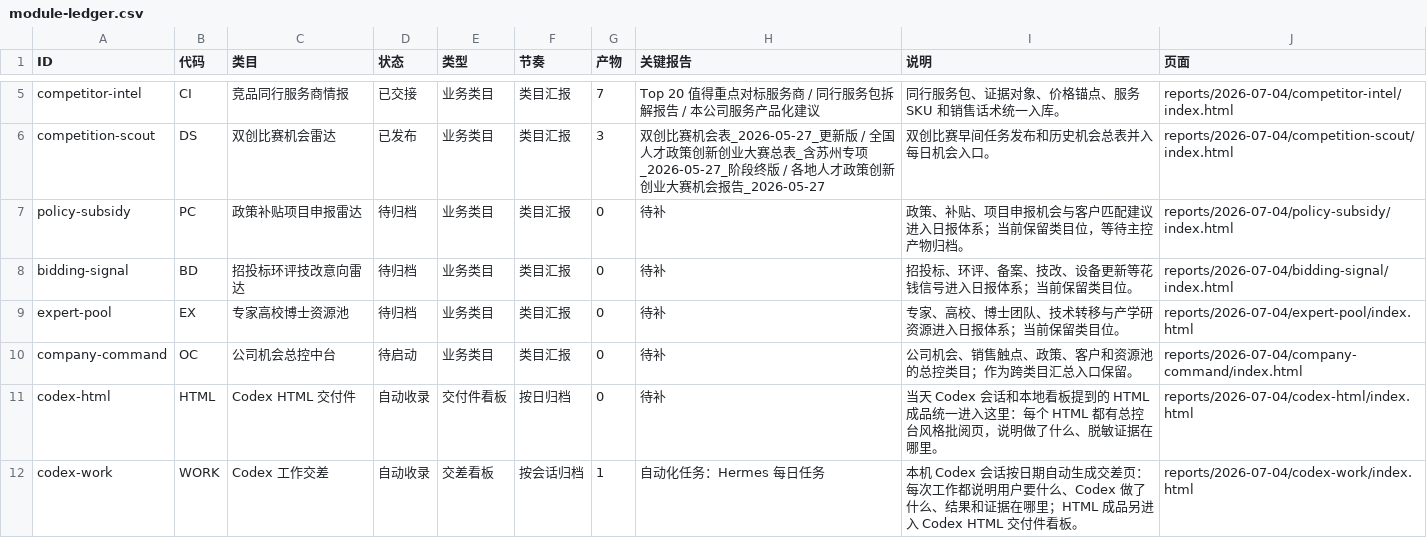
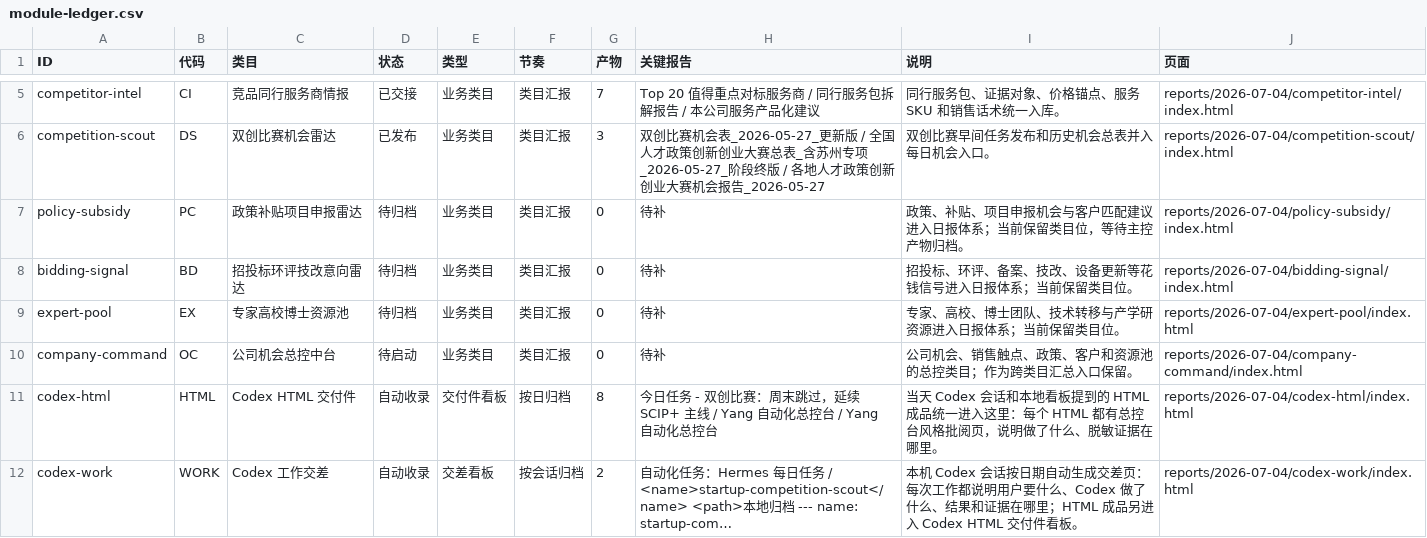
Before and after one commit to schovayang-creator/automation-command-center, a CSV file: data/tables/module-ledger.csv, drawn as a sheet; only a part is shown, gaps mark what is left out.

```diff
--- a/data/tables/module-ledger.csv
+++ b/data/tables/module-ledger.csv
@@ -10,3 +10,3 @@ expert-pool,EX,专家高校博士资源池,待归档,业务类目,类目汇报,0
 company-command,OC,公司机会总控中台,待启动,业务类目,类目汇报,0,待补,公司机会、销售触点、政策、客户和资源池的总控类目；作为跨类目汇总入口保留。,reports/2026-07-04/company-command/index.html
-codex-html,HTML,Codex HTML 交付件,自动收录,交付件看板,按日归档,0,待补,当天 Codex 会话和本地看板提到的 HTML 成品统一进入这里：每个 HTML 都有总控台风格批阅页，说明做了什么、脱敏证据在哪里。,reports/2026-07-04/codex-html/index.html
-codex-work,WORK,Codex 工作交差,自动收录,交差看板,按会话归档,1,自动化任务：Hermes 每日任务,本机 Codex 会话按日期自动生成交差页：每次工作都说明用户要什么、Codex 做了什么、结果和证据在哪里；HTML 成品另进入 Codex HTML 交付件看板。,reports/2026-07-04/codex-work/index.html
+codex-html,HTML,Codex HTML 交付件,自动收录,交付件看板,按日归档,8,今日任务 - 双创比赛：周末跳过，延续 SCIP+ 主线 / Yang 自动化总控台 / Yang 自动化总控台,当天 Codex 会话和本地看板提到的 HTML 成品统一进入这里：每个 HTML 都有总控台风格批阅页，说明做了什么、脱敏证据在哪里。,reports/2026-07-04/codex-html/index.html
+codex-work,WORK,Codex 工作交差,自动收录,交差看板,按会话归档,2,自动化任务：Hermes 每日任务 / <name>startup-competition-scout</name> <path>本地归档 --- name: startup-com…,本机 Codex 会话按日期自动生成交差页：每次工作都说明用户要什么、Codex 做了什么、结果和证据在哪里；HTML 成品另进入 Codex HTML 交付件看板。,reports/2026-07-04/codex-work/index.html
```
Also changed, not shown: data/tables/automation-ledger.csv, data/tables/daily-task-ledger.csv, 52 other files.
